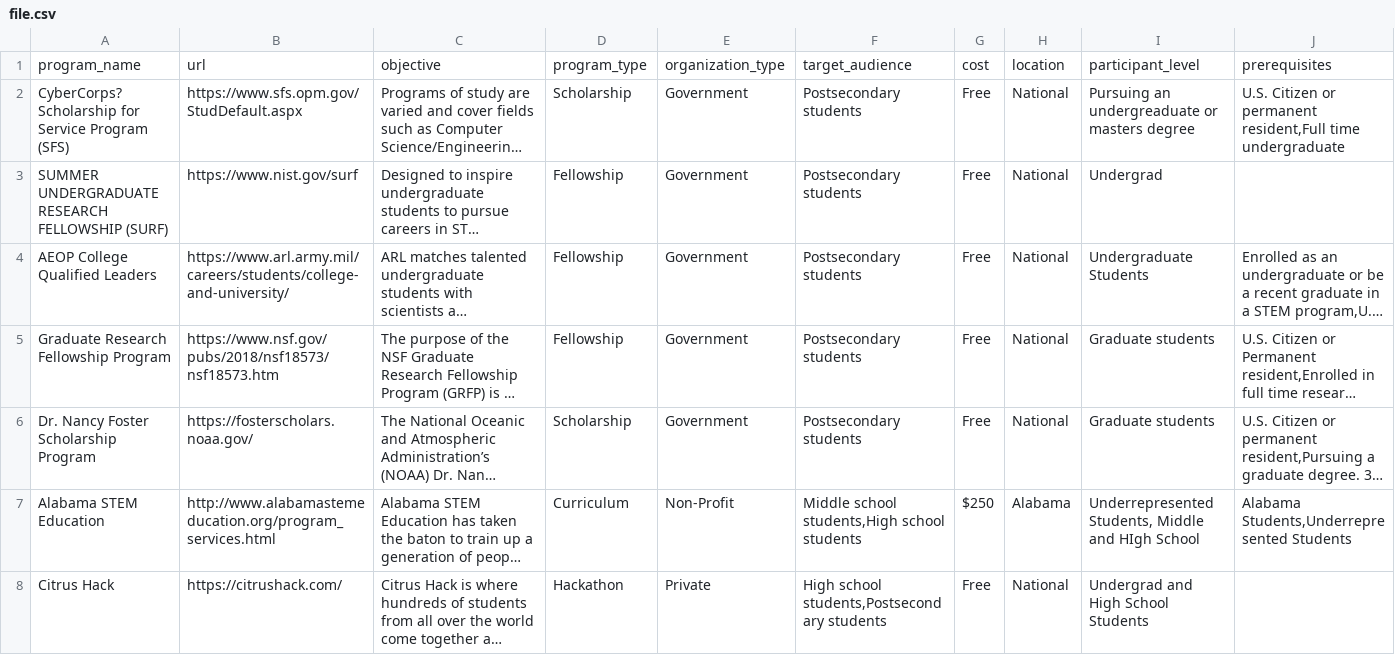
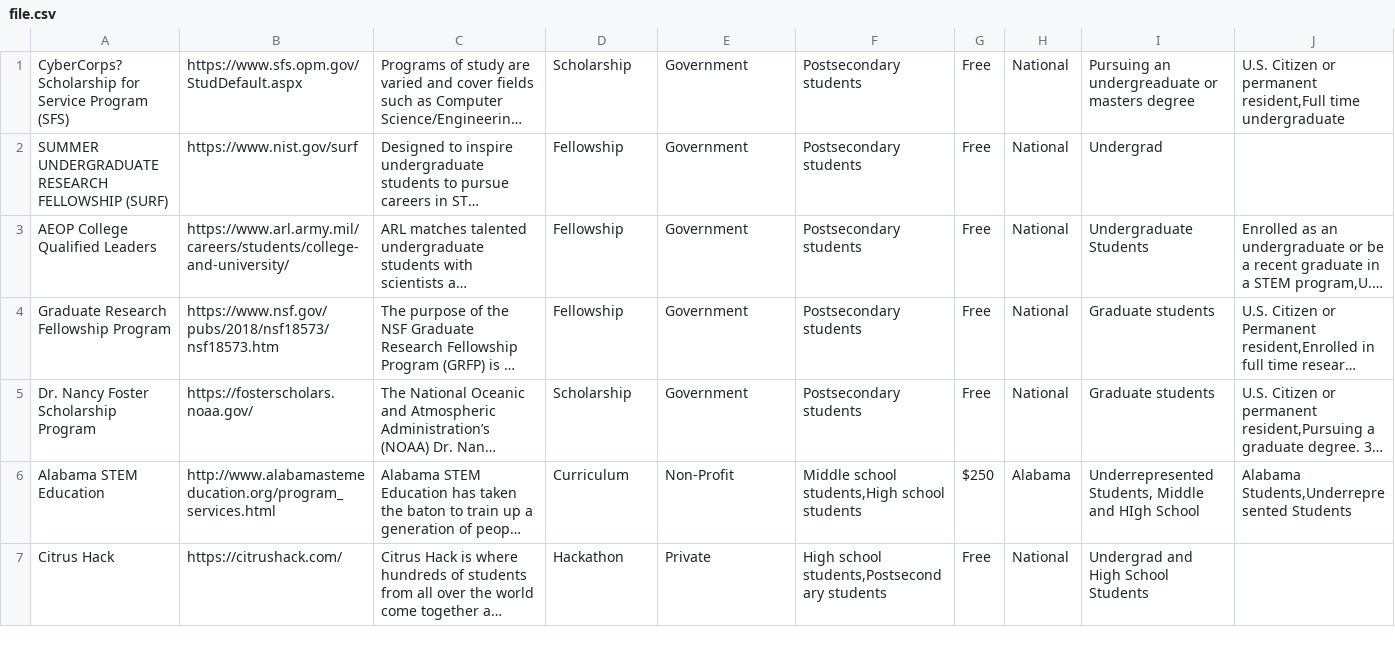
Before and after one commit to FushenYang/istic.catalog.ai, a CSV file: app/db/file.csv, drawn as a sheet; only a part is shown; long unchanged cells end in …; rows hold the shown columns only; the diff names each change by its address in the sheet, - before the commit and + after, or states it on an @@ line.

Commit message:
load data from csv

```diff
--- a/app/db/file.csv
+++ b/app/db/file.csv
-row 1: program_name | url | objective | program_type | organization_type | target_audience | cost | location | participant_level | prerequisites
```
Also changed, not shown: 4 other files.
